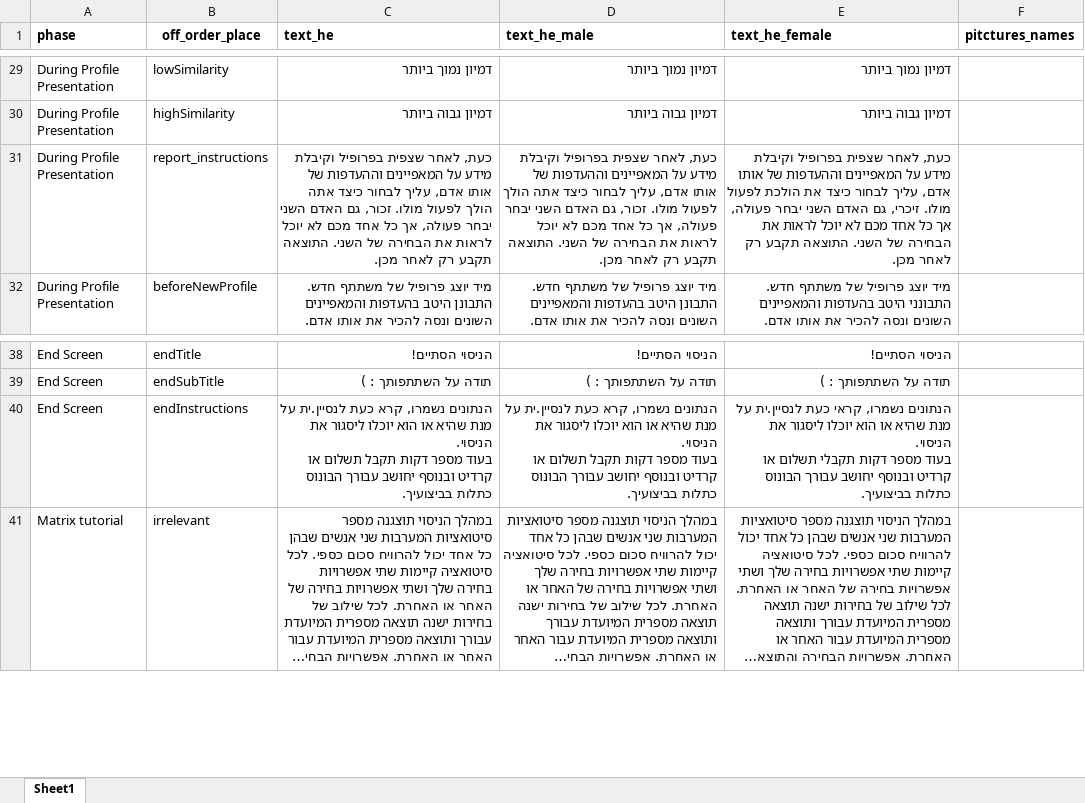
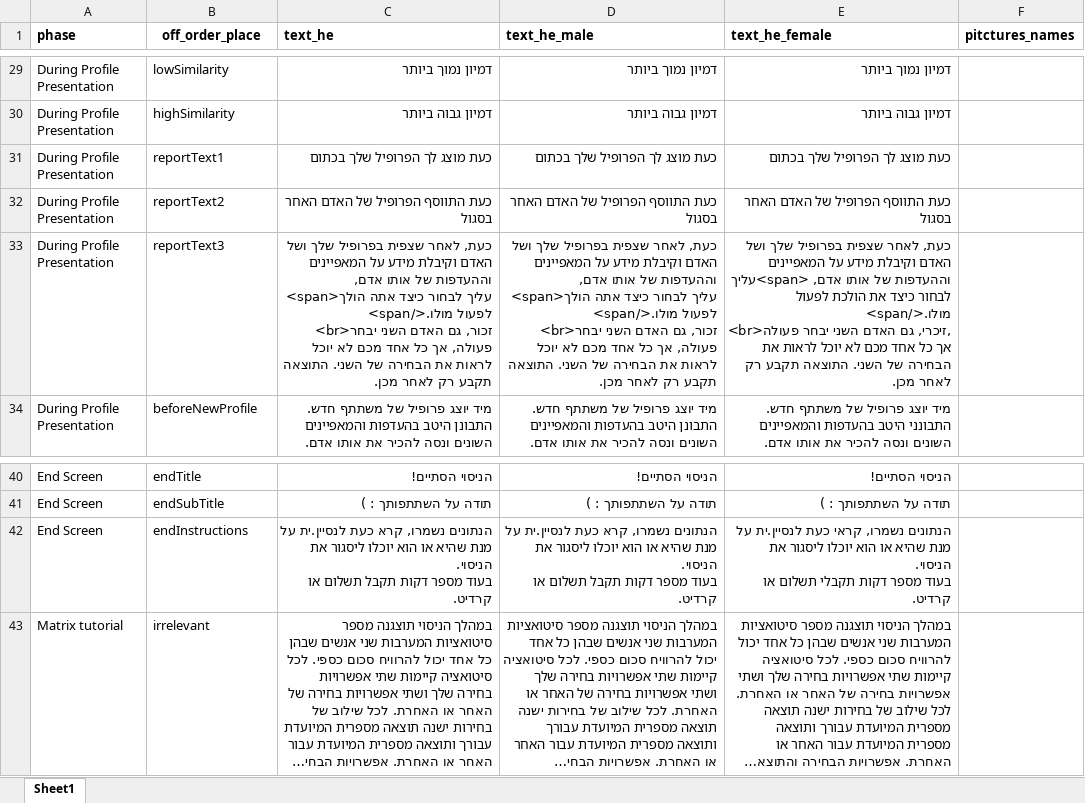
Before and after one commit to TomerOz/WebExperiment, an Excel workbook: ipa_2/myUtils/instructions.xlsx, sheet Sheet1, drawn as a sheet; only a part is shown, gaps mark what is left out; long unchanged cells end in …; values as stored, in another font and other column widths than the file's, no borders; addresses are those after the commit; ↵ is a line break in a cell; the diff names each change by its address in the sheet, - before the commit and + after, or states it on an @@ line.

```diff
--- a/ipa_2/myUtils/instructions.xlsx (sheet Sheet1)
+++ b/ipa_2/myUtils/instructions.xlsx (sheet Sheet1)
+row 31: During Profile Presentation | reportText1 | כעת מוצג לך הפרופיל שלך בכתום | כעת מוצג לך הפרופיל שלך בכתום | כעת מוצג לך הפרופיל שלך בכתום
+row 32: During Profile Presentation | reportText2 | כעת התווסף הפרופיל של האדם האחר בסגול | כעת התווסף הפרופיל של האדם האחר בסגול | כעת התווסף הפרופיל של האדם האחר בסגול
-B33 (off_order_place): report_instructions
+B33 (off_order_place): reportText3
-C33 (text_he): …שצפית בפרופיל וקיבלת מידע על המאפיינים וההעדפות של אותו אדם, עליך לבחור כיצד אתה הולך לפעול מולו. זכור, גם האדם…
+C33 (text_he): …שצפית בפרופיל שלך ושל האדם וקיבלת מידע על המאפיינים וההעדפות של אותו אדם, <span>עליך לבחור כיצד אתה הולך לפעול מולו.</span> ↵ <br>זכור, גם האדם…
-D33 (text_he_male): …שצפית בפרופיל וקיבלת מידע על המאפיינים וההעדפות של אותו אדם, עליך לבחור כיצד אתה הולך לפעול מולו. זכור, גם האדם…
+D33 (text_he_male): …שצפית בפרופיל שלך ושל האדם וקיבלת מידע על המאפיינים וההעדפות של אותו אדם, <span>עליך לבחור כיצד אתה הולך לפעול מולו.</span> ↵ <br>זכור, גם האדם…
-E33 (text_he_female): …שצפית בפרופיל וקיבלת מידע על המאפיינים וההעדפות של אותו אדם, עליך לבחור כיצד את הולכת לפעול מולו. זיכרי, גם האדם…
+E33 (text_he_female): …שצפית בפרופיל שלך ושל האדם וקיבלת מידע על המאפיינים וההעדפות של אותו אדם, <span>עליך לבחור כיצד את הולכת לפעול מולו.</span> ↵ <br>זיכרי, גם האדם…
-C42 (text_he): …תשלום או קרדיט ובנוסף יחושב עבורך הבונוס כתלות בביצועיך.
+C42 (text_he): …תשלום או קרדיט.
-D42 (text_he_male): …תשלום או קרדיט ובנוסף יחושב עבורך הבונוס כתלות בביצועיך.
+D42 (text_he_male): …תשלום או קרדיט.
-E42 (text_he_female): …תשלום או קרדיט ובנוסף יחושב עבורך הבונוס כתלות בביצועיך.
+E42 (text_he_female): …תשלום או קרדיט.
```
Also changed, not shown: 4 other files.
